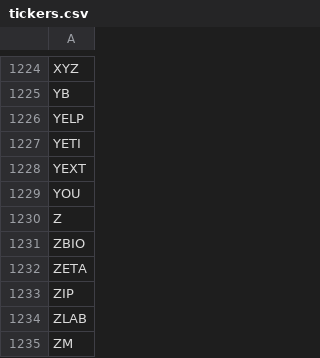
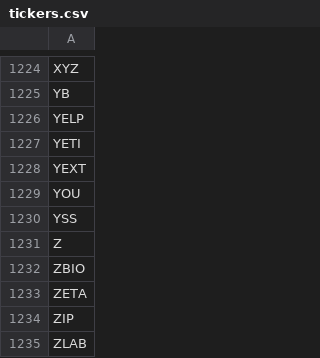
Before and after one commit to vtbice/momentum-scorecard, a CSV file: tickers.csv, drawn as a sheet; only a part is shown, gaps mark what is left out; the shorter side is filled out with more unchanged rows; the diff names each change by its address in the sheet, - before the commit and + after, or states it on an @@ line.

```diff
--- a/tickers.csv
+++ b/tickers.csv
+row 1230: YSS
```
Also changed, not shown: 2 other files.
